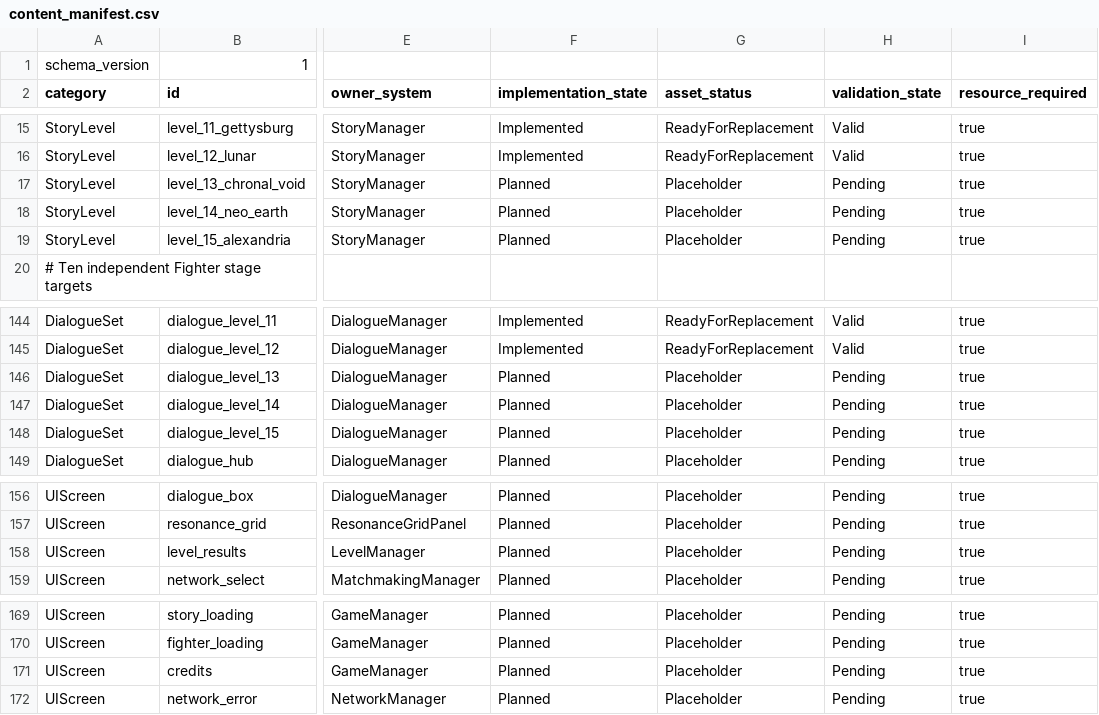
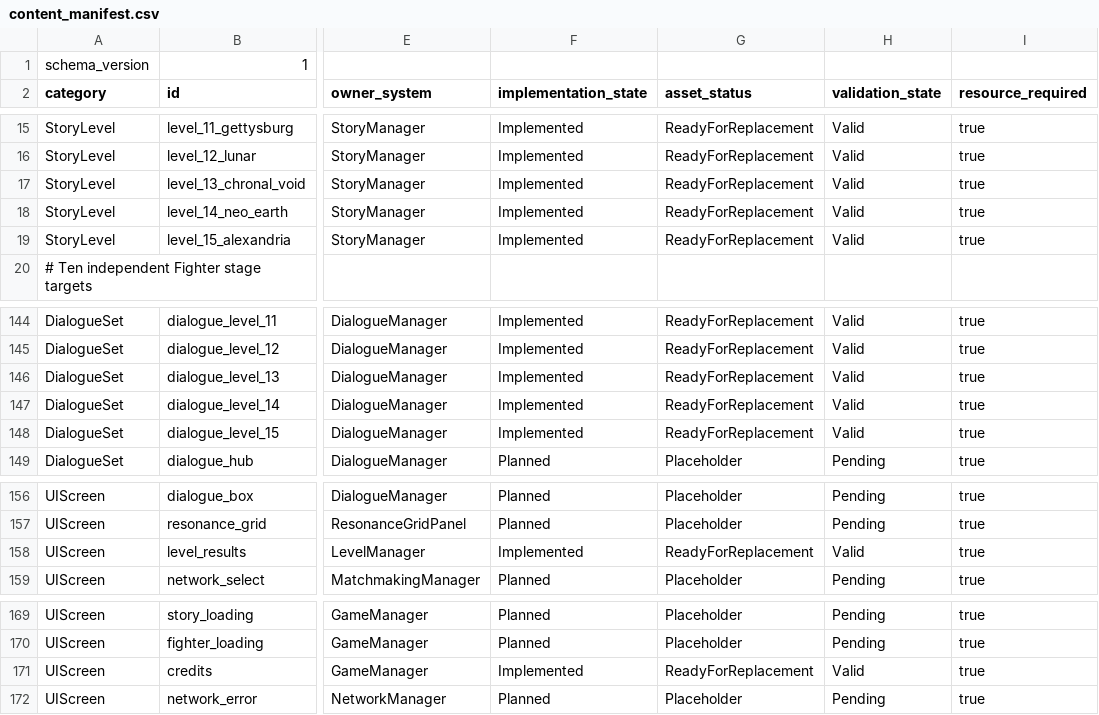
Before and after one commit to malakey/fighters-through-time-v3, a CSV file: resources/Content/content_manifest.csv, drawn as a sheet; only a part is shown, gaps mark what is left out; the diff names each change by its address in the sheet, - before the commit and + after, or states it on an @@ line.

```diff
--- a/resources/Content/content_manifest.csv
+++ b/resources/Content/content_manifest.csv
-F17:F19 (implementation_state): Planned
+F17:F19 (implementation_state): Implemented
-G17:G19 (asset_status): Placeholder
+G17:G19 (asset_status): ReadyForReplacement
-H17:H19 (validation_state): Pending
+H17:H19 (validation_state): Valid
-F146:F148 (implementation_state): Planned
+F146:F148 (implementation_state): Implemented
-G146:G148 (asset_status): Placeholder
+G146:G148 (asset_status): ReadyForReplacement
-H146:H148 (validation_state): Pending
+H146:H148 (validation_state): Valid
-F158 (implementation_state): Planned
+F158 (implementation_state): Implemented
-G158 (asset_status): Placeholder
+G158 (asset_status): ReadyForReplacement
-H158 (validation_state): Pending
+H158 (validation_state): Valid
-F171 (implementation_state): Planned
+F171 (implementation_state): Implemented
-G171 (asset_status): Placeholder
+G171 (asset_status): ReadyForReplacement
-H171 (validation_state): Pending
+H171 (validation_state): Valid
```
Also changed, not shown: 19 other files.
